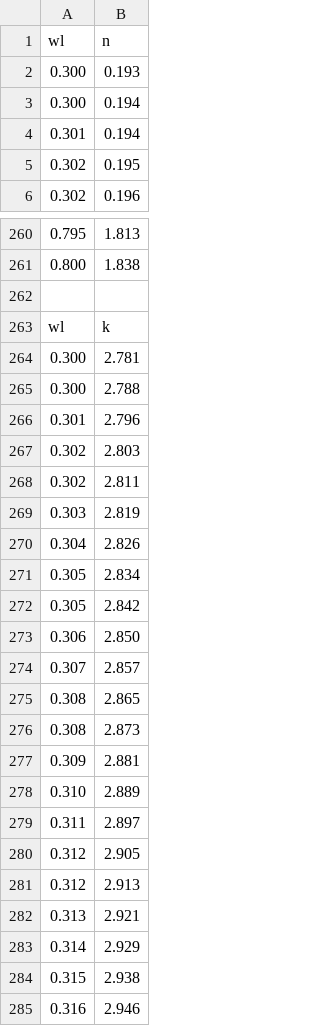
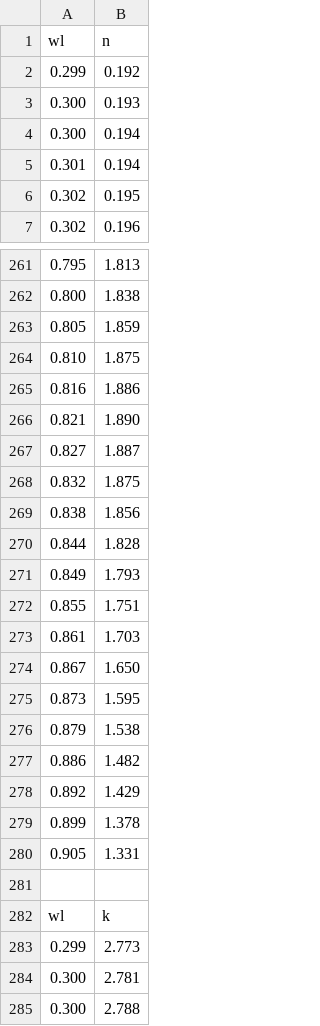
Before and after one commit to tvx-dev/monte-carlo-ray-tracer, a CSV file: scenes/data/spectral-distributions/aluminium.csv, drawn as a sheet; only a part is shown, gaps mark what is left out; the shorter side is filled out with more unchanged rows; the diff covers the shown part only.

```diff
--- a/scenes/data/spectral-distributions/aluminium.csv
+++ b/scenes/data/spectral-distributions/aluminium.csv
@@ -1,2 +1,3 @@
 wl,n
+0.299,0.192
 0.300,0.193
@@ -261,4 +262,23 @@ wl,n
 0.800,1.838
+0.805,1.859
+0.810,1.875
+0.816,1.886
+0.821,1.890
+0.827,1.887
+0.832,1.875
+0.838,1.856
+0.844,1.828
+0.849,1.793
+0.855,1.751
+0.861,1.703
+0.867,1.650
+0.873,1.595
+0.879,1.538
+0.886,1.482
+0.892,1.429
+0.899,1.378
+0.905,1.331
 
 wl,k
+0.299,2.773
 0.300,2.781
```
Also changed, not shown: 18 added rows elsewhere in this file, scenes/data/spectral-distributions/copper.csv, scenes/data/spectral-distributions/gold.csv, 15 other files.
